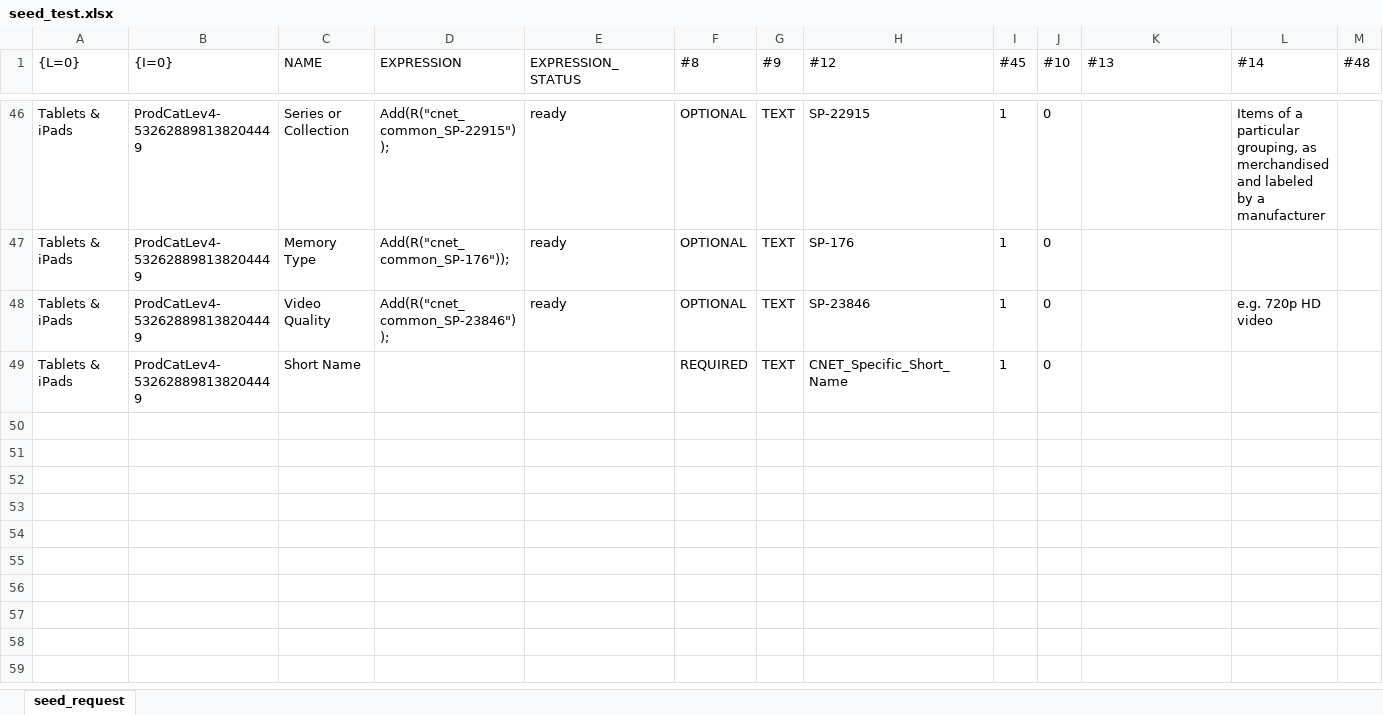
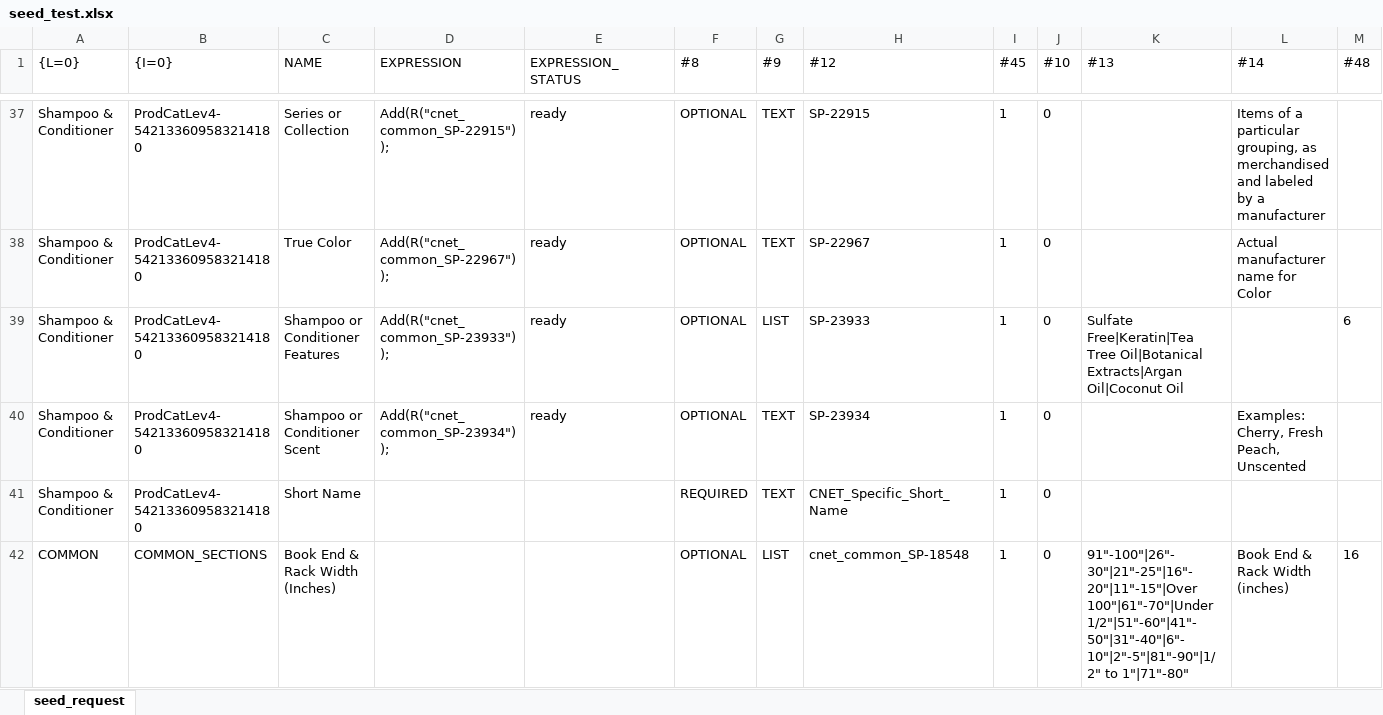
Before and after one commit to darkliself/SeedFileGenUI, an Excel workbook: seed_test.xlsx, sheet seed_request, drawn as a sheet; only a part is shown, gaps mark what is left out; values as stored, in another font and other column widths than the file's, no borders; addresses are those after the commit; the diff covers the shown part only; the diff names each change by its address in the sheet, - before the commit and + after, or states it on an @@ line.

```diff
--- a/seed_test.xlsx (sheet seed_request)
+++ b/seed_test.xlsx (sheet seed_request)
-A37:A38 ({L=0}): Tablets & iPads
+A37:A38 ({L=0}): Shampoo & Conditioner
-B37:B38 ({I=0}): ProdCatLev4-532628898138204449
+B37:B38 ({I=0}): ProdCatLev4-542133609583214180
-C38 (NAME): Memory Type
+C38 (NAME): True Color
-D38 (EXPRESSION): Add(R("cnet_common_SP-176"));
+D38 (EXPRESSION): Add(R("cnet_common_SP-22967"));
-H38 (#12): SP-176
+H38 (#12): SP-22967
-L38 (#14): (empty)
+L38 (#14): Actual manufacturer name for Color
+row 39: Shampoo & Conditioner | ProdCatLev4-542133609583214180 | Shampoo or Conditioner Features | Add(R("cnet_common_SP-23933")); | ready | OPTIONAL | LIST | SP-23933 | 1 | 0 | Sulfate Free|Keratin|Tea Tree Oil|Botanical Extracts|Argan Oil|Coconut Oil |  | 6
-A40:A41 ({L=0}): Tablets & iPads
+A40:A41 ({L=0}): Shampoo & Conditioner
-B40:B41 ({I=0}): ProdCatLev4-532628898138204449
+B40:B41 ({I=0}): ProdCatLev4-542133609583214180
-C40 (NAME): Video Quality
+C40 (NAME): Shampoo or Conditioner Scent
-D40 (EXPRESSION): Add(R("cnet_common_SP-23846"));
+D40 (EXPRESSION): Add(R("cnet_common_SP-23934"));
-H40 (#12): SP-23846
+H40 (#12): SP-23934
-L40 (#14): e.g. 720p HD video
+L40 (#14): Examples: Cherry, Fresh Peach, Unscented
+row 42: COMMON | COMMON_SECTIONS | Book End & Rack Width (Inches) |  |  | OPTIONAL | LIST | cnet_common_SP-18548 | 1 | 0 | 91"-100"|26"-30"|21"-25"|16"-20"|11"-15"|Over 100"|61"-70"|Under 1/2"|51"-60"|41"-50"|31"-40"|6"-10"|2"-5"|81"-90"|1/2" to 1"|71"-80" | Book End & Rack Width (inches) | 16
```
Also changed, not shown: 36 added rows, 27 removed rows and 98 edited cells elsewhere in this sheet, 42 other files.
